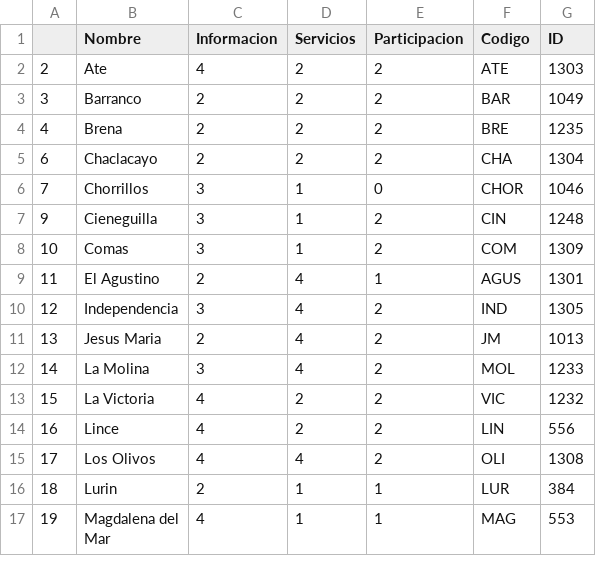
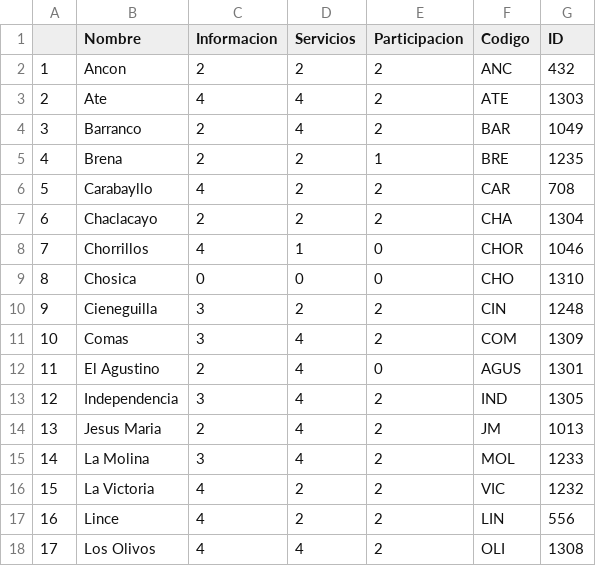
Before and after one commit to LabPUCP/eGob, a CSV file: dataMuniFinal.csv, drawn as a sheet; only a part is shown; the shorter side is filled out with more unchanged rows; the diff covers the shown part only.

```diff
--- a/dataMuniFinal.csv
+++ b/dataMuniFinal.csv
@@ -1,10 +1,13 @@
 ,Nombre,Informacion,Servicios,Participacion,Codigo,ID
-2,Ate,4,2,2,ATE,1303
-3,Barranco,2,2,2,BAR,1049
-4,Brena,2,2,2,BRE,1235
+1,Ancon,2,2,2,ANC,432
+2,Ate,4,4,2,ATE,1303
+3,Barranco,2,4,2,BAR,1049
+4,Brena,2,2,1,BRE,1235
+5,Carabayllo,4,2,2,CAR,708
 6,Chaclacayo,2,2,2,CHA,1304
-7,Chorrillos,3,1,0,CHOR,1046
-9,Cieneguilla,3,1,2,CIN,1248
-10,Comas,3,1,2,COM,1309
-11,El Agustino,2,4,1,AGUS,1301
+7,Chorrillos,4,1,0,CHOR,1046
+8,Chosica,0,0,0,CHO,1310
+9,Cieneguilla,3,2,2,CIN,1248
+10,Comas,3,4,2,COM,1309
+11,El Agustino,2,4,0,AGUS,1301
 12,Independencia,3,4,2,IND,1305
```
Also changed, not shown: 11 edited cells elsewhere in this file, 14 other files.
